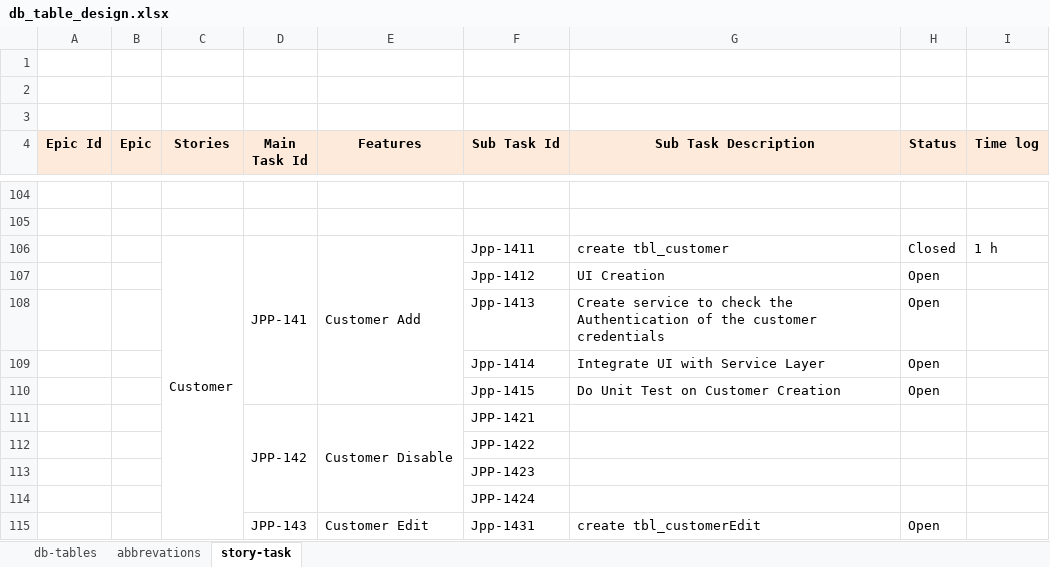
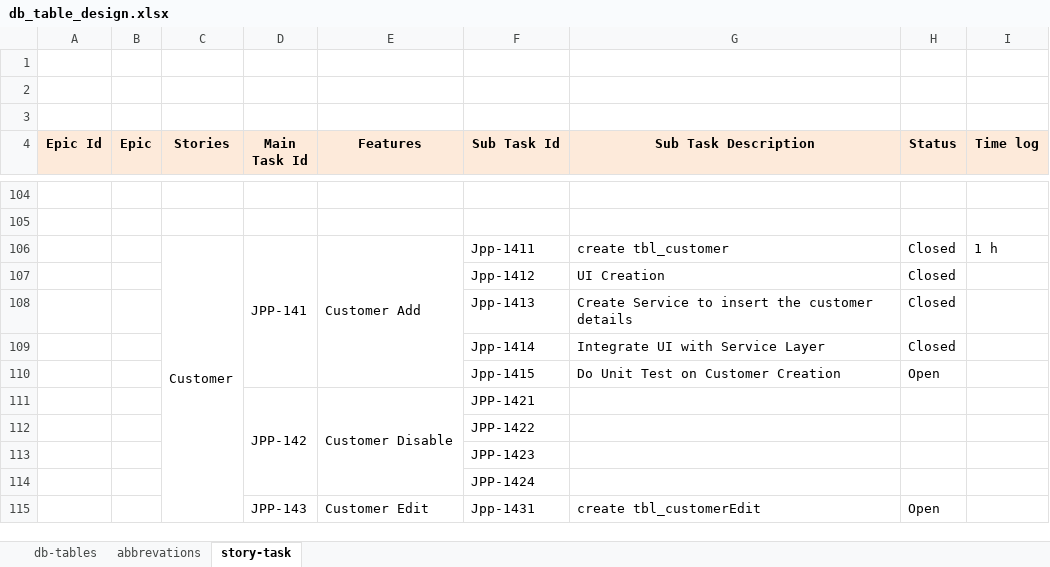
Before and after one commit to AbiseikVinifer/JPP, an Excel workbook: documents/db_table_design.xlsx, sheet story-task, drawn as a sheet; only a part is shown, gaps mark what is left out; values as stored, in another font and other column widths than the file's, no borders; removed rows and columns are numbered as before the commit, all else as after; the diff names each change by its address in the sheet, - before the commit and + after, or states it on an @@ line.

Commit message:
Customer Creation
Customer UI Design, Client side validation, Server side validation, BL Layer Integration

```diff
--- a/documents/db_table_design.xlsx (sheet story-task)
+++ b/documents/db_table_design.xlsx (sheet story-task)
-H107 (Status): Open
+H107 (Status): Closed
-row 108:  |  |  |  |  | Jpp-1413 | Create service to check the Authentication of the customer credentials | Open
+row 108:  |  |  |  |  | Jpp-1413 | Create Service to insert the customer details | Closed
-H109 (Status): Open
+H109 (Status): Closed
```
Also changed, not shown: sheet db-tables, 7 other files.
